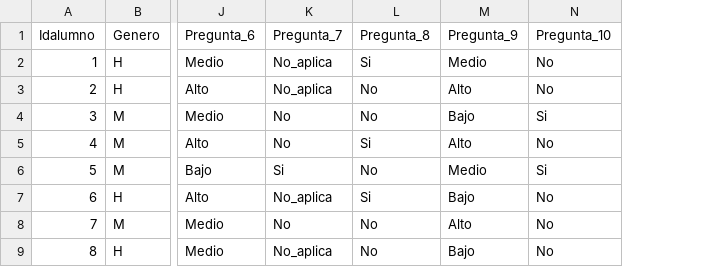
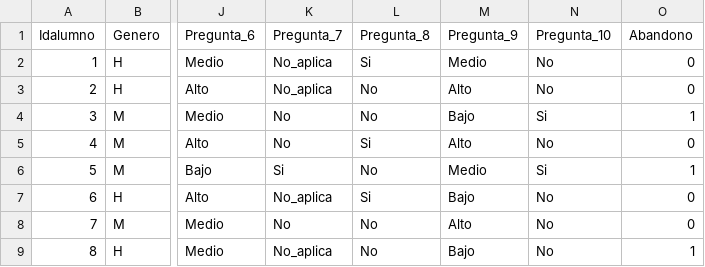
Before and after one commit to JoelLopez14/Red-Neuronal-Sistemas-Adaptativos, a CSV file: trainalumnos.csv, drawn as a sheet; only a part is shown, gaps mark what is left out; the diff names each change by its address in the sheet, - before the commit and + after, or states it on an @@ line.

```diff
--- a/trainalumnos.csv
+++ b/trainalumnos.csv
+column O (Abandono), rows 2-9: 0 | 0 | 1 | 0 | 1 | 0 | 0 | 1
```
Also changed, not shown: abandono_alumnos.csv.
